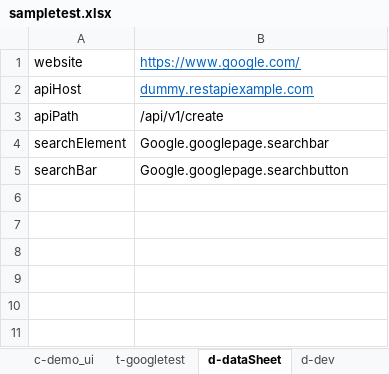
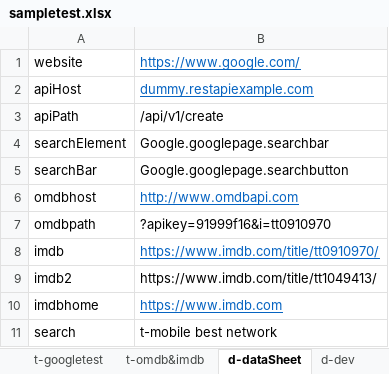
Before and after one commit to tmobile/codeless, an Excel workbook: example_usage/suites/sampletest.xlsx, sheet d-dataSheet, drawn as a sheet; values as stored, in another font and other column widths than the file's, no borders; the diff names each change by its address in the sheet, - before the commit and + after, or states it on an @@ line.

Commit message:
add new sampletest with omdb

```diff
--- a/example_usage/suites/sampletest.xlsx (sheet d-dataSheet)
+++ b/example_usage/suites/sampletest.xlsx (sheet d-dataSheet)
+sheet tab: t-omdb&imdb
+row 6: omdbhost | http://www.omdbapi.com
+row 7: omdbpath | ?apikey=91999f16&i=tt0910970
+row 8: imdb | https://www.imdb.com/title/tt0910970/
+row 9: imdb2 | https://www.imdb.com/title/tt1049413/
+row 10: imdbhome | https://www.imdb.com
+row 11: search | t-mobile best network
```
Also changed, not shown: sheet t-googletest, 5 other files.
